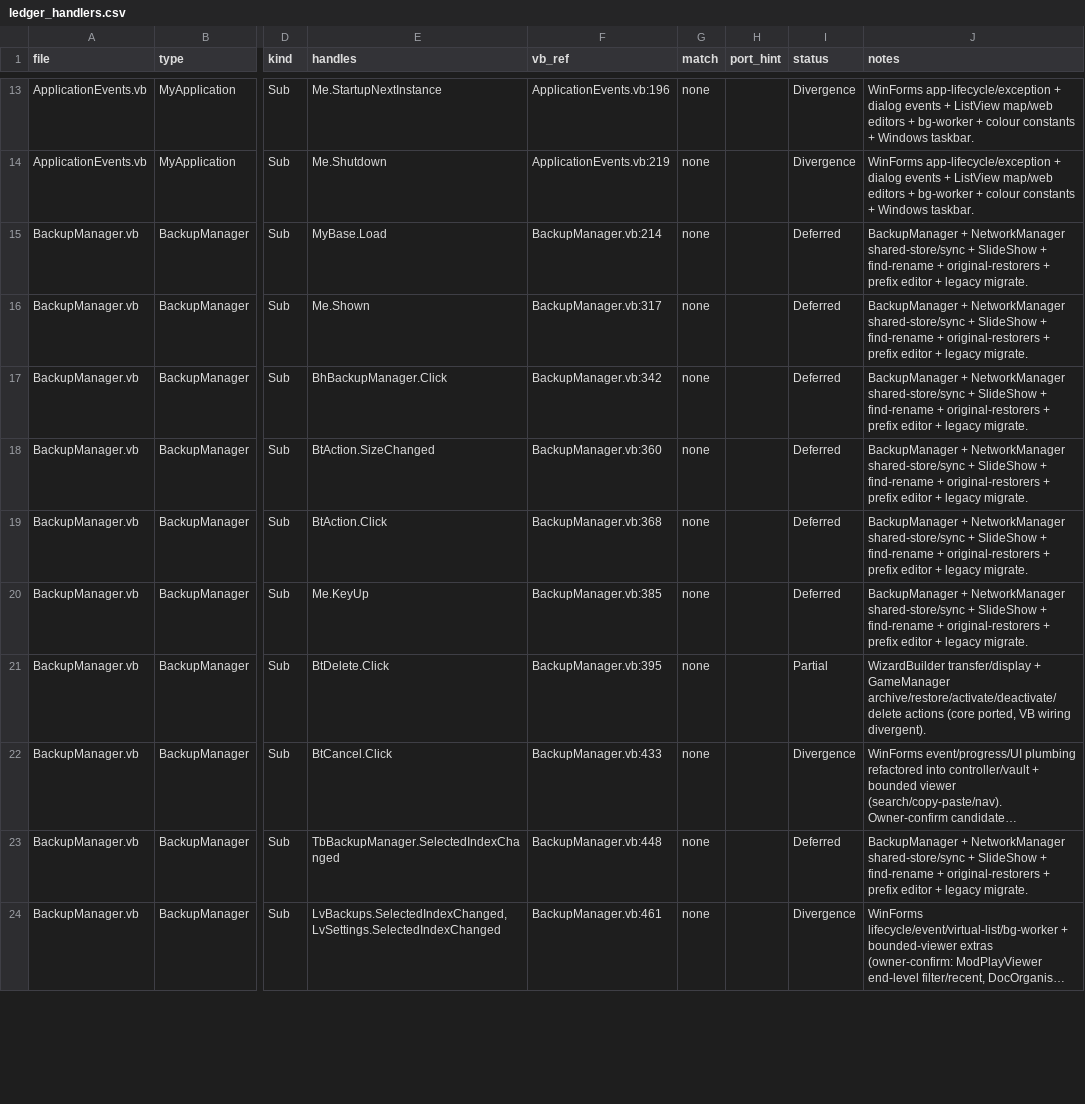
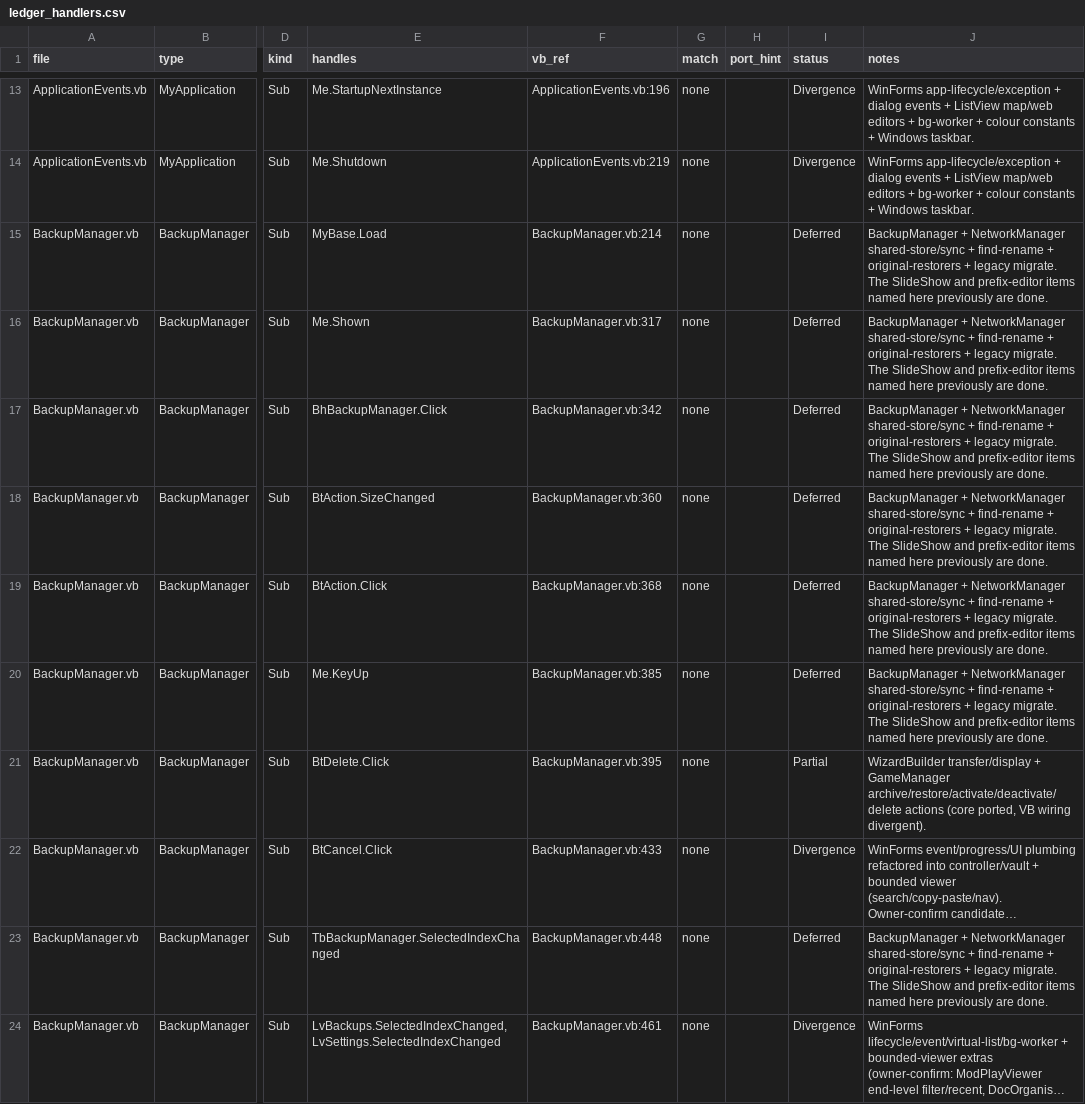
Before and after one commit to yabisiktir/vaultkeeper, a CSV file: docs/parity_audit/ledger_handlers.csv, drawn as a sheet; only a part is shown, gaps mark what is left out; long unchanged cells end in …; the diff covers the shown part only; the diff names each change by its address in the sheet, - before the commit and + after, or states it on an @@ line.

```diff
--- a/docs/parity_audit/ledger_handlers.csv
+++ b/docs/parity_audit/ledger_handlers.csv
-J15:J20 (notes): …shared-store/sync + SlideShow + find-rename + original-restorers + prefix editor + legacy migrate.
+J15:J20 (notes): …shared-store/sync + find-rename + original-restorers + legacy migrate. The SlideShow and prefix-editor items named here previously are done.
-J23 (notes): …shared-store/sync + SlideShow + find-rename + original-restorers + prefix editor + legacy migrate.
+J23 (notes): …shared-store/sync + find-rename + original-restorers + legacy migrate. The SlideShow and prefix-editor items named here previously are done.
```
Also changed, not shown: 53 edited cells elsewhere in this file, docs/parity_audit/ledger_controls.csv, 9 other files.
